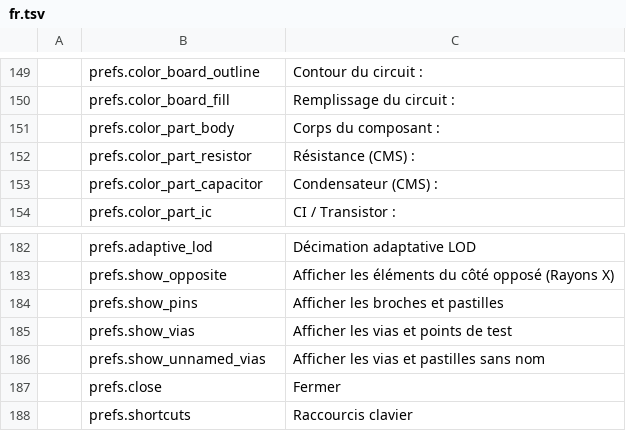
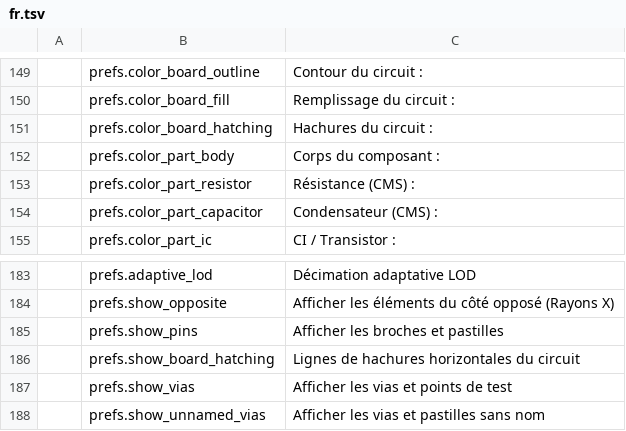
Before and after one commit to elbuit/BoardViewCraft, a TSV file: crates/ui-egui/src/i18n/fr.tsv, drawn as a sheet; only a part is shown, gaps mark what is left out; the shorter side is filled out with more unchanged rows; the diff names each change by its address in the sheet, - before the commit and + after, or states it on an @@ line.

Commit message:
feat(ui): add PDF open dialog options, robust cross-platform drag-and-drop, and PCB substrate hatching

```diff
--- a/crates/ui-egui/src/i18n/fr.tsv
+++ b/crates/ui-egui/src/i18n/fr.tsv
+row 151:  | prefs.color_board_hatching | Hachures du circuit :
+row 186:  | prefs.show_board_hatching | Lignes de hachures horizontales du circuit
```
Also changed, not shown: crates/ui-egui/src/i18n/ca.tsv, crates/ui-egui/src/i18n/de.tsv, 12 other files.
